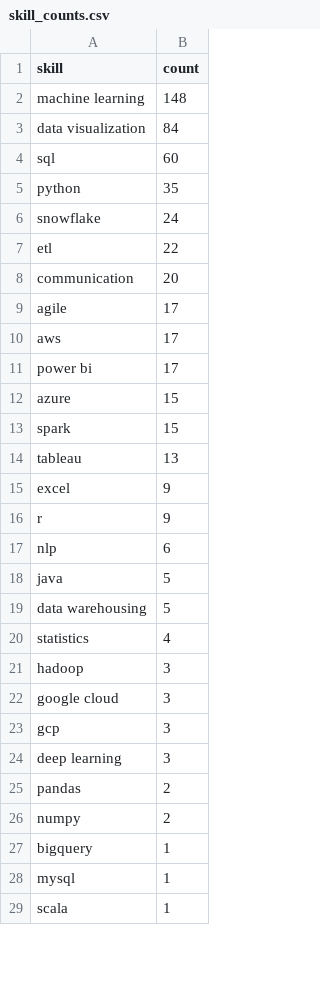
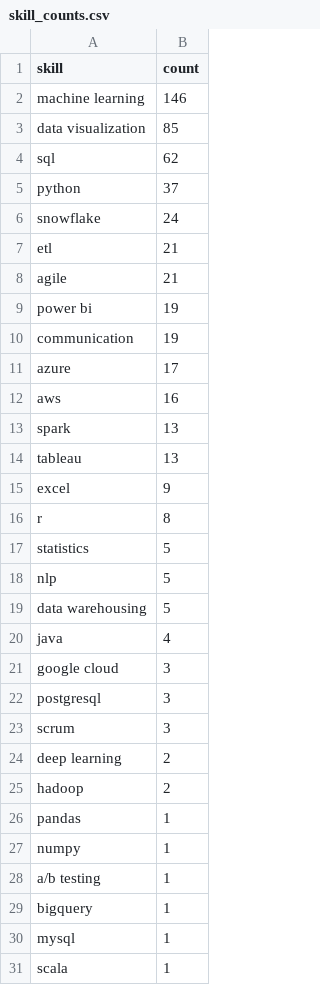
Before and after one commit to Maneeshraja19/job-market-intelligence, a CSV file: data/processed/skill_counts.csv, drawn as a sheet; only a part is shown; the diff covers the shown part only.

```diff
--- a/data/processed/skill_counts.csv
+++ b/data/processed/skill_counts.csv
@@ -1,27 +1,29 @@
 skill,count
-machine learning,148
-data visualization,84
-sql,60
-python,35
+machine learning,146
+data visualization,85
+sql,62
+python,37
 snowflake,24
-etl,22
-communication,20
-agile,17
-aws,17
-power bi,17
-azure,15
-spark,15
+etl,21
+agile,21
+power bi,19
+communication,19
+azure,17
+aws,16
+spark,13
 tableau,13
 excel,9
-r,9
-nlp,6
-java,5
+r,8
+statistics,5
+nlp,5
 data warehousing,5
-statistics,4
-hadoop,3
+java,4
 google cloud,3
-gcp,3
-deep learning,3
-pandas,2
-numpy,2
+postgresql,3
+scrum,3
+deep learning,2
+hadoop,2
+pandas,1
+numpy,1
+a/b testing,1
 bigquery,1
```
Also changed, not shown: 1 added row and 2 removed rows elsewhere in this file, 1 other file.
